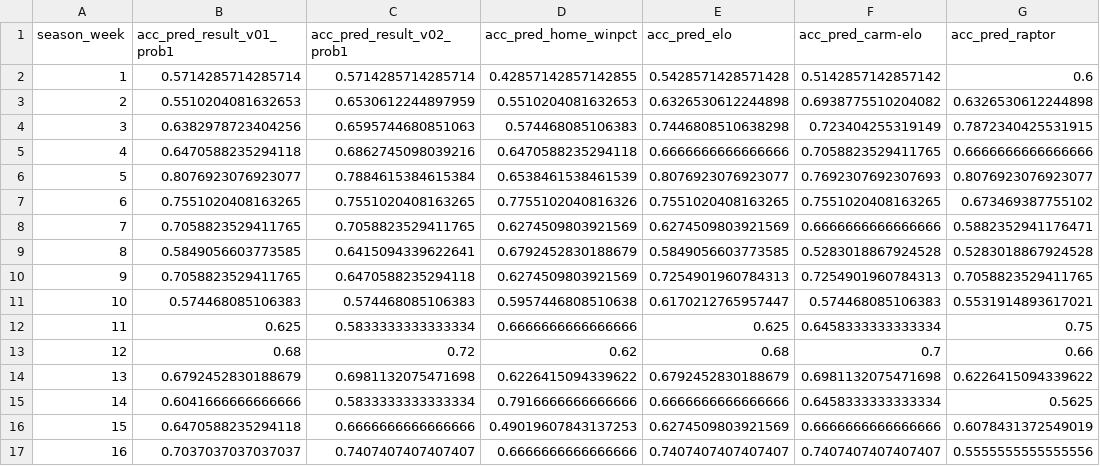
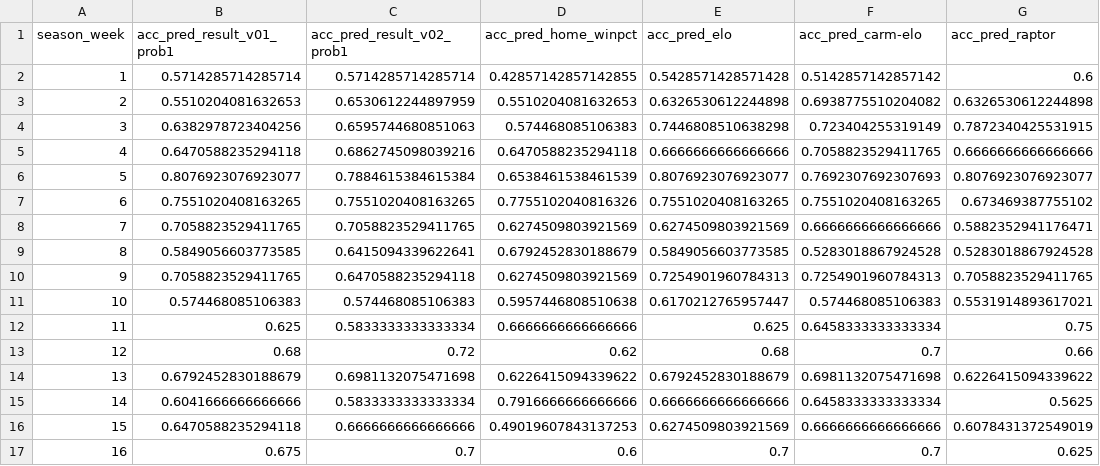
Before and after one commit to bryanwhiting/sports, a CSV file: data/acc_within_week.csv, drawn as a sheet.

```diff
--- a/data/acc_within_week.csv
+++ b/data/acc_within_week.csv
@@ -16,2 +16,2 @@ season_week,acc_pred_result_v01_prob1,acc_pred_result_v02_prob1,acc_pred_home_wi
 15,0.6470588235294118,0.6666666666666666,0.49019607843137253,0.6274509803921569,0.6666666666666666,0.6078431372549019
-16,0.7037037037037037,0.7407407407407407,0.6666666666666666,0.7407407407407407,0.7407407407407407,0.5555555555555556
+16,0.675,0.7,0.6,0.7,0.7,0.625
```
Also changed, not shown: data/acc_overall.csv, data/acc_since_week.csv, 2 other files.
